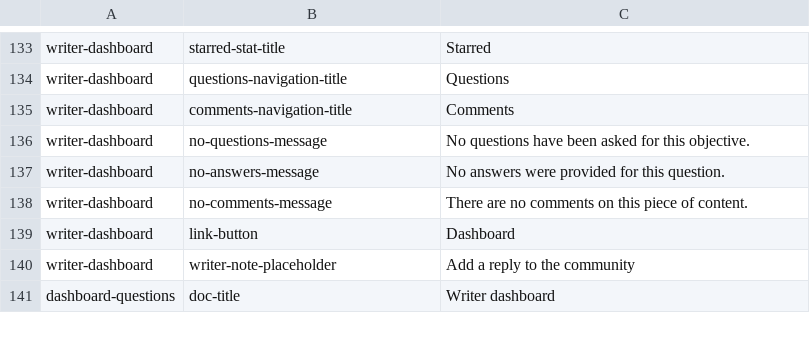
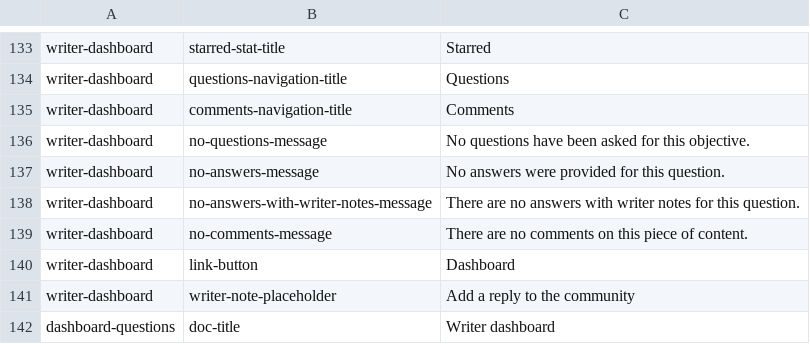
Before and after one commit to ThoughtWorksInc/objective8, a CSV file: resources/translations/en.csv, drawn as a sheet; only a part is shown, gaps mark what is left out.

Commit message:
AB + DM #116 - Change no answer message for paperclip filter

```diff
--- a/resources/translations/en.csv
+++ b/resources/translations/en.csv
@@ -137,2 +137,3 @@ writer-dashboard,no-questions-message,No questions have been asked for this obje
 writer-dashboard,no-answers-message,No answers were provided for this question.
+writer-dashboard,no-answers-with-writer-notes-message,There are no answers with writer notes for this question.
 writer-dashboard,no-comments-message,There are no comments on this piece of content.
```
Also changed, not shown: 2 other files.
